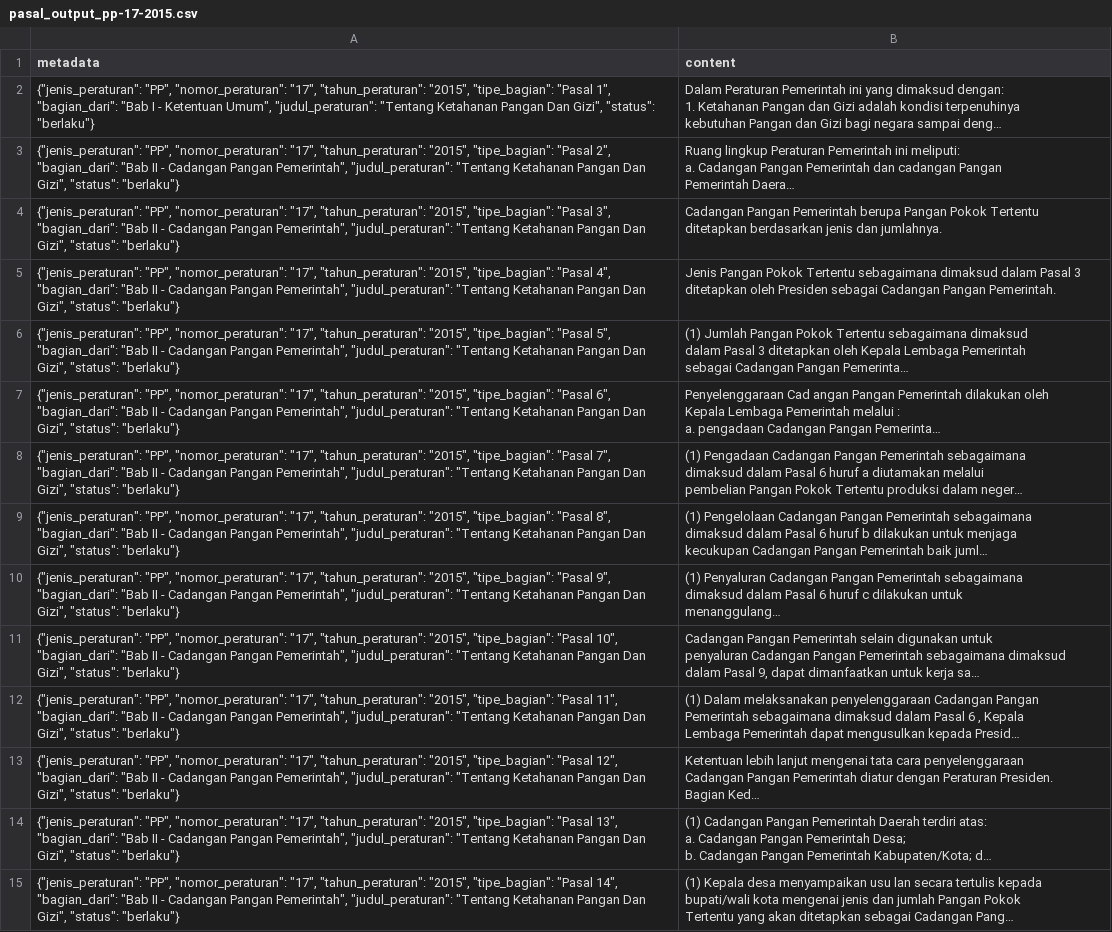
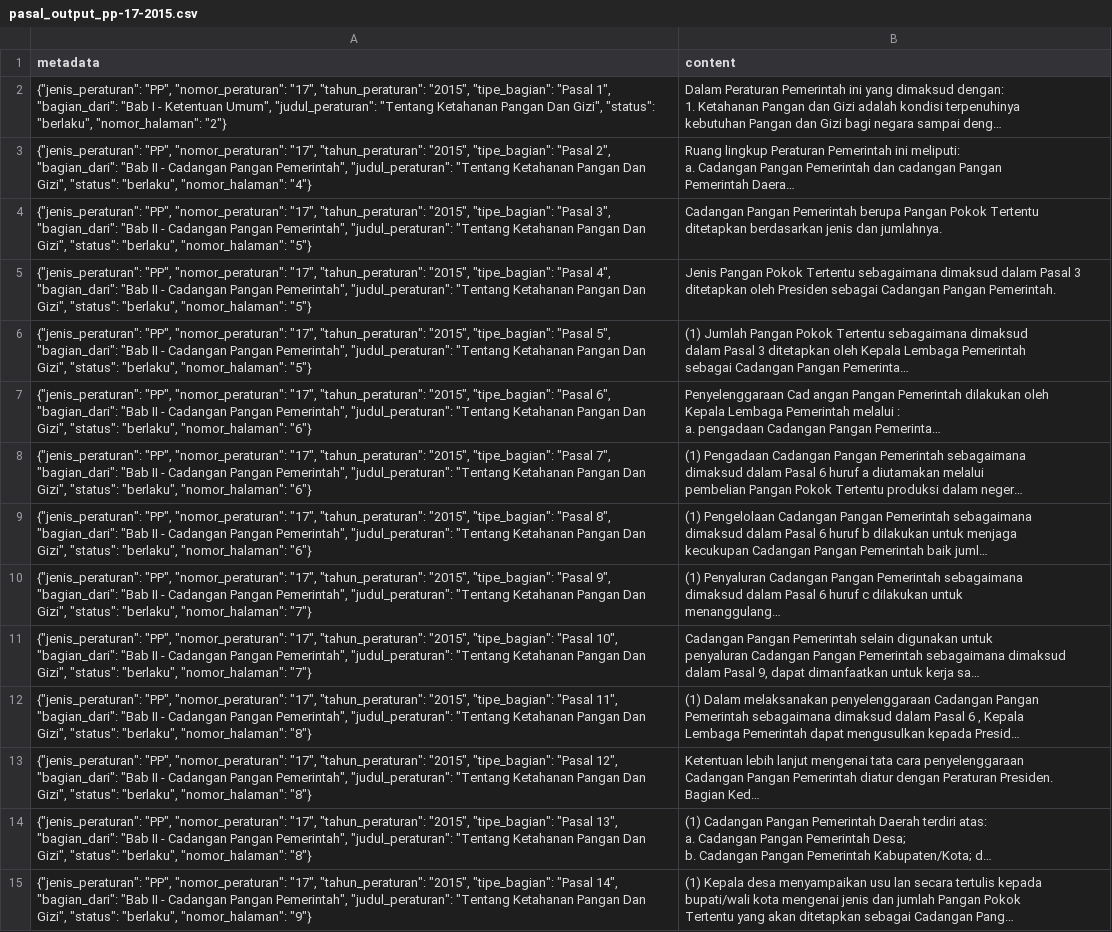
Before and after one commit to LexMedica-Chatbot/Question-Answering-RAG, a CSV file: data/processed/pasal_output_pp-17-2015.csv, drawn as a sheet; only a part is shown; long unchanged cells end in …; the diff covers the shown part only; the diff names each change by its address in the sheet, - before the commit and + after, or states it on an @@ line.

Commit message:
chore: add nomor_halaman pp

```diff
--- a/data/processed/pasal_output_pp-17-2015.csv
+++ b/data/processed/pasal_output_pp-17-2015.csv
-A2 (metadata): …Gizi", "status": "berlaku"}
+A2 (metadata): …Gizi", "status": "berlaku", "nomor_halaman": "2"}
-A3 (metadata): …Gizi", "status": "berlaku"}
+A3 (metadata): …Gizi", "status": "berlaku", "nomor_halaman": "4"}
-A4 (metadata): …Gizi", "status": "berlaku"}
+A4 (metadata): …Gizi", "status": "berlaku", "nomor_halaman": "5"}
-A5 (metadata): …Gizi", "status": "berlaku"}
+A5 (metadata): …Gizi", "status": "berlaku", "nomor_halaman": "5"}
-A6 (metadata): …Gizi", "status": "berlaku"}
+A6 (metadata): …Gizi", "status": "berlaku", "nomor_halaman": "5"}
-A7 (metadata): …Gizi", "status": "berlaku"}
+A7 (metadata): …Gizi", "status": "berlaku", "nomor_halaman": "6"}
-A8 (metadata): …Gizi", "status": "berlaku"}
+A8 (metadata): …Gizi", "status": "berlaku", "nomor_halaman": "6"}
-A9 (metadata): …Gizi", "status": "berlaku"}
+A9 (metadata): …Gizi", "status": "berlaku", "nomor_halaman": "6"}
-A10 (metadata): …Gizi", "status": "berlaku"}
+A10 (metadata): …Gizi", "status": "berlaku", "nomor_halaman": "7"}
-A11 (metadata): …Gizi", "status": "berlaku"}
+A11 (metadata): …Gizi", "status": "berlaku", "nomor_halaman": "7"}
-A12 (metadata): …Gizi", "status": "berlaku"}
+A12 (metadata): …Gizi", "status": "berlaku", "nomor_halaman": "8"}
-A13 (metadata): …Gizi", "status": "berlaku"}
+A13 (metadata): …Gizi", "status": "berlaku", "nomor_halaman": "8"}
-A14 (metadata): …Gizi", "status": "berlaku"}
+A14 (metadata): …Gizi", "status": "berlaku", "nomor_halaman": "8"}
-A15 (metadata): …Gizi", "status": "berlaku"}
+A15 (metadata): …Gizi", "status": "berlaku", "nomor_halaman": "9"}
```
Also changed, not shown: 76 edited cells elsewhere in this file, data/processed/pasal_output_pp-27-2002.csv, data/processed/pasal_output_pp-40-2011.csv, 11 other files.
